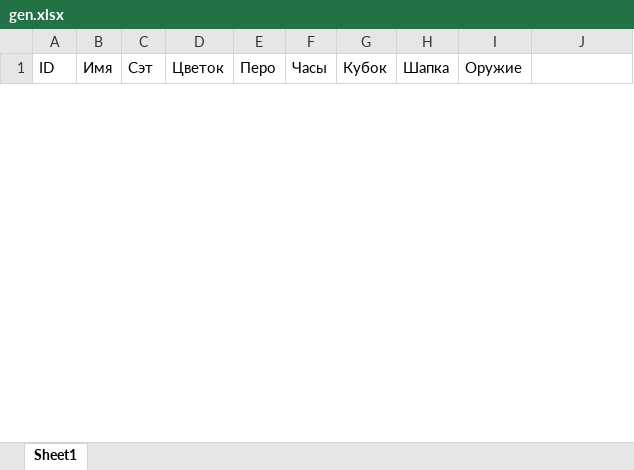
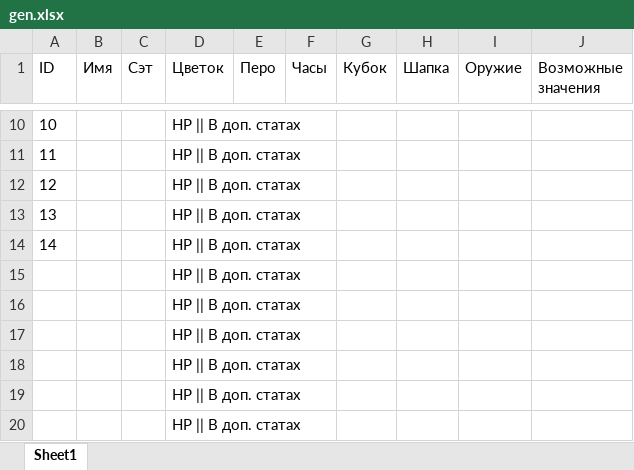
Before and after one commit to c-moriarty/builds_by_cat, an Excel workbook: gen.xlsx, sheet Sheet1, drawn as a sheet; only a part is shown, gaps mark what is left out; values as stored, in another font and other column widths than the file's, no borders; the diff covers the shown part only; the diff names each change by its address in the sheet, - before the commit and + after, or states it on an @@ line.

```diff
--- a/gen.xlsx (sheet Sheet1)
+++ b/gen.xlsx (sheet Sheet1)
-J1: (empty)
+J1: Возможные значения
+row 10: 10 |  |  | HP || В доп. статах
+row 11: 11 |  |  | HP || В доп. статах
+row 12: 12 |  |  | HP || В доп. статах
+row 13: 13 |  |  | HP || В доп. статах
+row 14: 14 |  |  | HP || В доп. статах
+row 15:  |  |  | HP || В доп. статах
+row 16:  |  |  | HP || В доп. статах
+row 17:  |  |  | HP || В доп. статах
+row 18:  |  |  | HP || В доп. статах
+row 19:  |  |  | HP || В доп. статах
+row 20:  |  |  | HP || В доп. статах
```
Also changed, not shown: 17 added rows and 2 removed rows elsewhere in this sheet, 4 other files.
